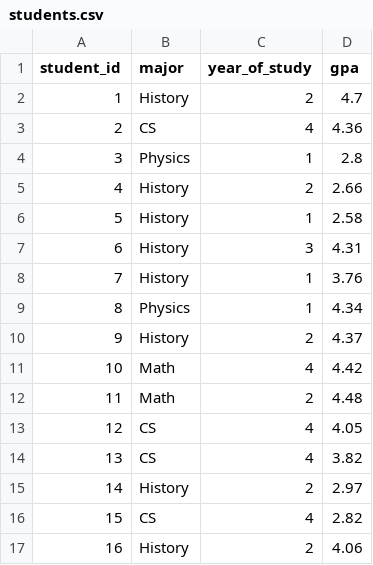
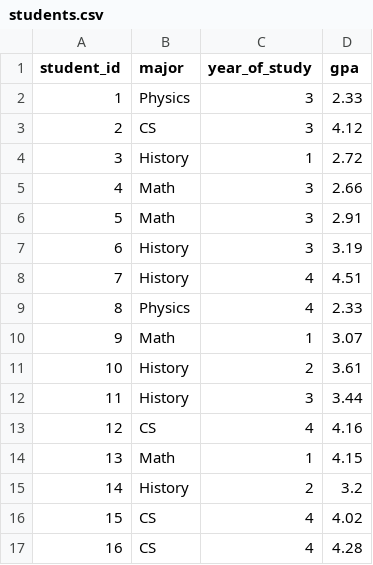
Before and after one commit to youngdev05/StudentRecs, a CSV file: data/students.csv, drawn as a sheet; only a part is shown; the diff covers the shown part only.

```diff
--- a/data/students.csv
+++ b/data/students.csv
@@ -1,17 +1,17 @@
 student_id,major,year_of_study,gpa
-1,History,2,4.7
-2,CS,4,4.36
-3,Physics,1,2.8
-4,History,2,2.66
-5,History,1,2.58
-6,History,3,4.31
-7,History,1,3.76
-8,Physics,1,4.34
-9,History,2,4.37
-10,Math,4,4.42
-11,Math,2,4.48
-12,CS,4,4.05
-13,CS,4,3.82
-14,History,2,2.97
-15,CS,4,2.82
-16,History,2,4.06
+1,Physics,3,2.33
+2,CS,3,4.12
+3,History,1,2.72
+4,Math,3,2.66
+5,Math,3,2.91
+6,History,3,3.19
+7,History,4,4.51
+8,Physics,4,2.33
+9,Math,1,3.07
+10,History,2,3.61
+11,History,3,3.44
+12,CS,4,4.16
+13,Math,1,4.15
+14,History,2,3.2
+15,CS,4,4.02
+16,CS,4,4.28
```
Also changed, not shown: 34 edited cells elsewhere in this file, data/courses.csv, data/enrollments.csv, 4 other files.
